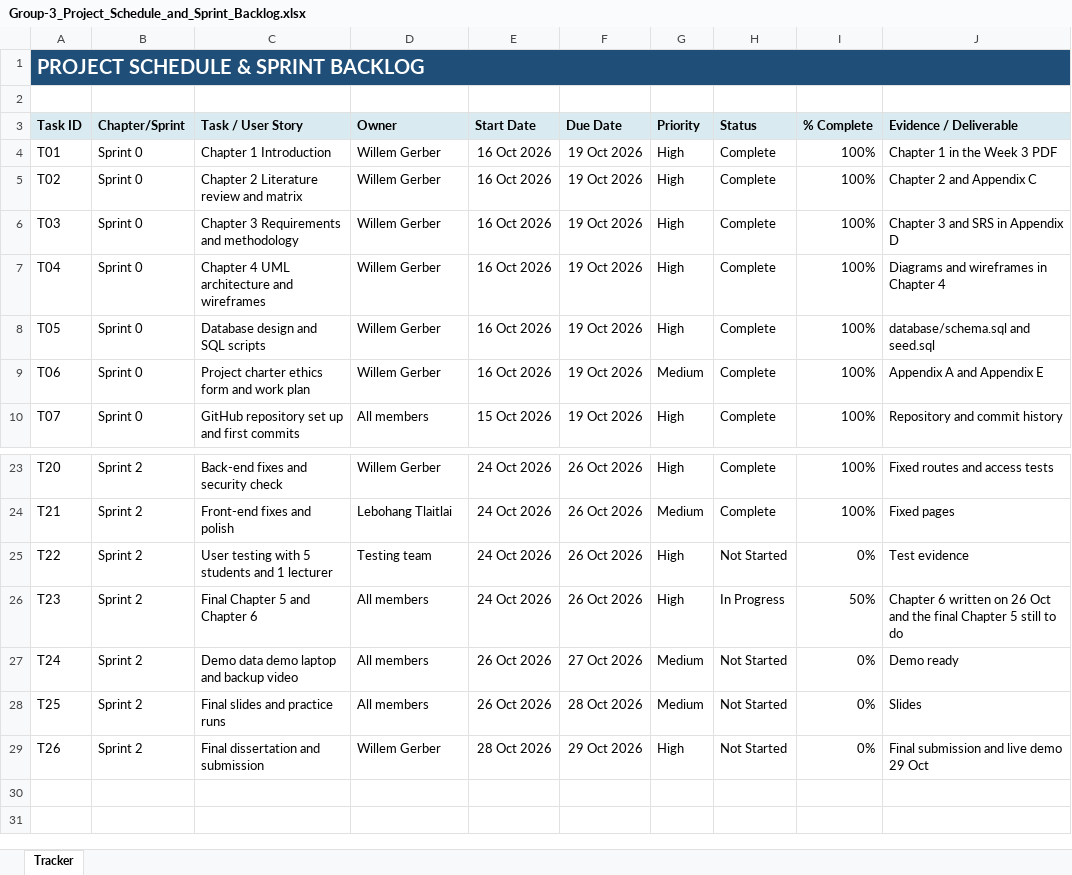
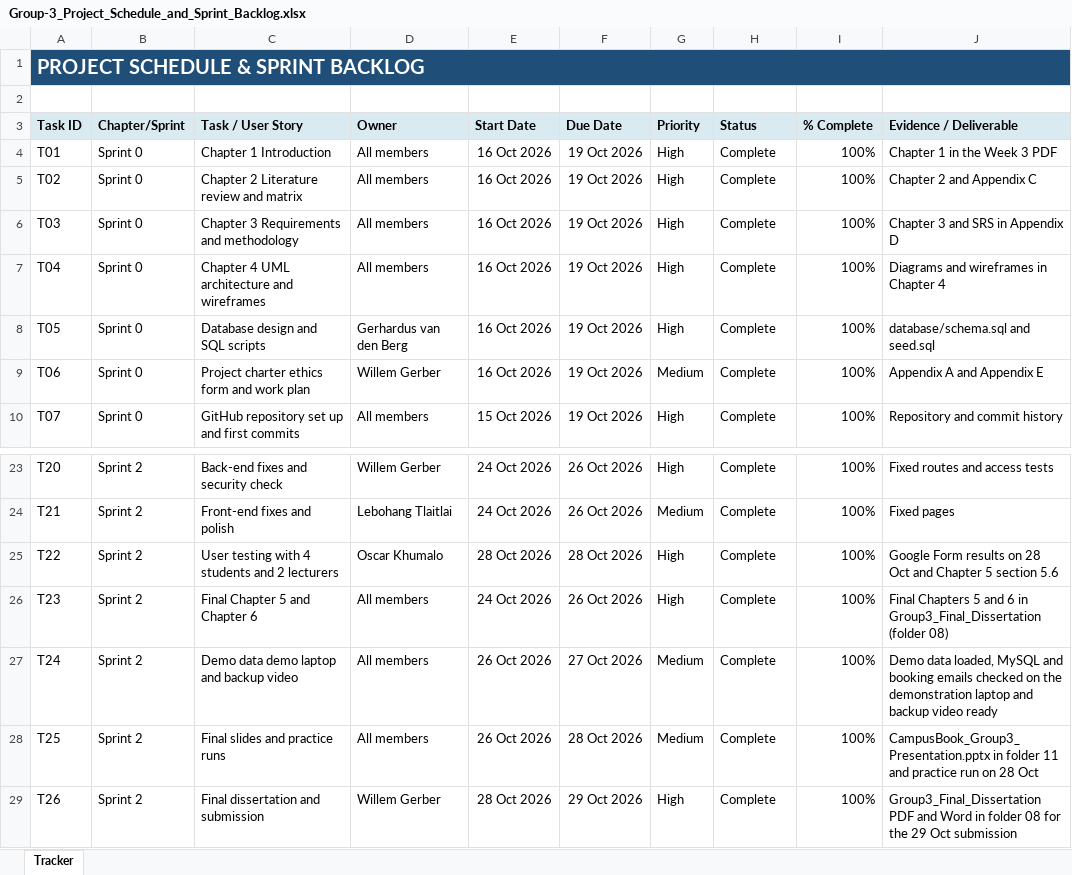
Before and after one commit to Gerber-W/SPM_Group_Project, an Excel workbook: Capstone_Project/09_Project_Management_Evidence/Group-3_Project_Schedule_and_Sprint_Backlog.xlsx, sheet Tracker, drawn as a sheet; only a part is shown, gaps mark what is left out; values as stored, in another font and other column widths than the file's, no borders; the diff names each change by its address in the sheet, - before the commit and + after, or states it on an @@ line.

```diff
--- a/Capstone_Project/09_Project_Management_Evidence/Group-3_Project_Schedule_and_Sprint_Backlog.xlsx (sheet Tracker)
+++ b/Capstone_Project/09_Project_Management_Evidence/Group-3_Project_Schedule_and_Sprint_Backlog.xlsx (sheet Tracker)
-D4:D7 (Owner): Willem Gerber
+D4:D7 (Owner): All members
-D8 (Owner): Willem Gerber
+D8 (Owner): Gerhardus van den Berg
-C25 (Task / User Story): User testing with 5 students and 1 lecturer
+C25 (Task / User Story): User testing with 4 students and 2 lecturers
-D25 (Owner): Testing team
+D25 (Owner): Oscar Khumalo
-E25 (Start Date): 24 Oct 2026
+E25 (Start Date): 28 Oct 2026
-F25 (Due Date): 26 Oct 2026
+F25 (Due Date): 28 Oct 2026
-H25 (Status): Not Started
+H25 (Status): Complete
-I25 (% Complete): 0%
+I25 (% Complete): 100%
-J25 (Evidence / Deliverable): Test evidence
+J25 (Evidence / Deliverable): Google Form results on 28 Oct and Chapter 5 section 5.6
-H26 (Status): In Progress
+H26 (Status): Complete
-I26 (% Complete): 50%
+I26 (% Complete): 100%
-J26 (Evidence / Deliverable): Chapter 6 written on 26 Oct and the final Chapter 5 still to do
+J26 (Evidence / Deliverable): Final Chapters 5 and 6 in Group3_Final_Dissertation (folder 08)
-H27:H29 (Status): Not Started
+H27:H29 (Status): Complete
-I27:I29 (% Complete): 0%
+I27:I29 (% Complete): 100%
-J27 (Evidence / Deliverable): Demo ready
+J27 (Evidence / Deliverable): Demo data loaded, MySQL and booking emails checked on the demonstration laptop and backup video ready
-J28 (Evidence / Deliverable): Slides
+J28 (Evidence / Deliverable): CampusBook_Group3_Presentation.pptx in folder 11 and practice run on 28 Oct
-J29 (Evidence / Deliverable): Final submission and live demo 29 Oct
+J29 (Evidence / Deliverable): Group3_Final_Dissertation PDF and Word in folder 08 for the 29 Oct submission
```
Also changed, not shown: Capstone_Project/06_Testing_Results_and_Evaluation/Group-3_Requirements_Traceability_Matrix.xlsx, Capstone_Project/09_Project_Management_Evidence/Group-3_Risk_Issue_Change_Register.xlsx, 22 other files.
